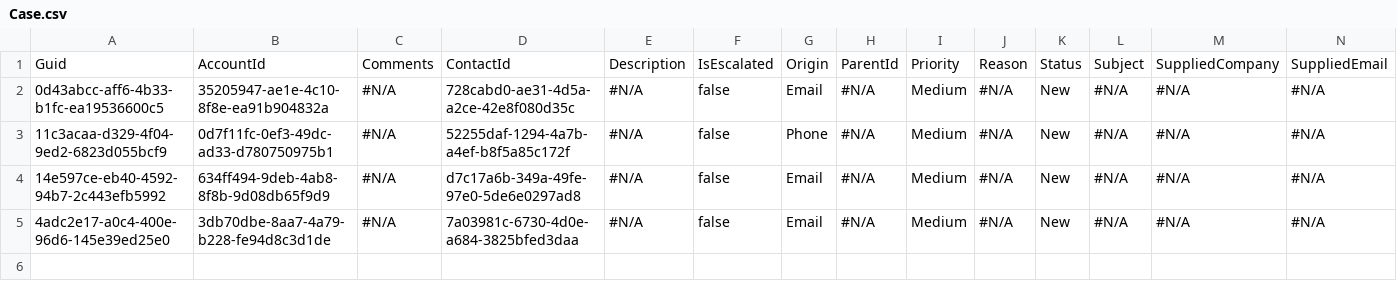
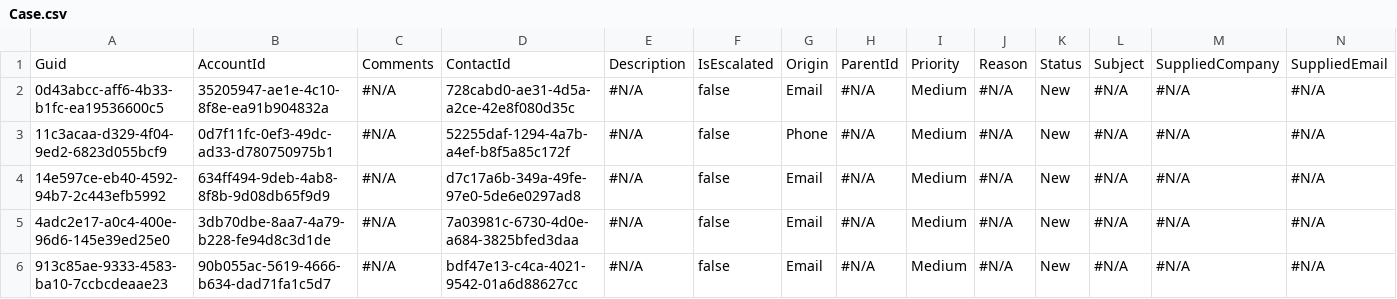
Before and after one commit to Prodlymoover/CPQ-Test--31, a CSV file: Case.csv, drawn as a sheet; only a part is shown; rows hold the shown columns only; the diff names each change by its address in the sheet, - before the commit and + after, or states it on an @@ line.

```diff
--- a/Case.csv
+++ b/Case.csv
+row 6: 913c85ae-9333-4583-ba10-7ccbcdeaae23 | 90b055ac-5619-4666-b634-dad71fa1c5d7 | #N/A | bdf47e13-c4ca-4021-9542-01a6d88627cc | #N/A | false | Email | #N/A | Medium | #N/A | New | #N/A | #N/A | #N/A
```
Also changed, not shown: Asset.csv, Contact.csv, 3 other files.
